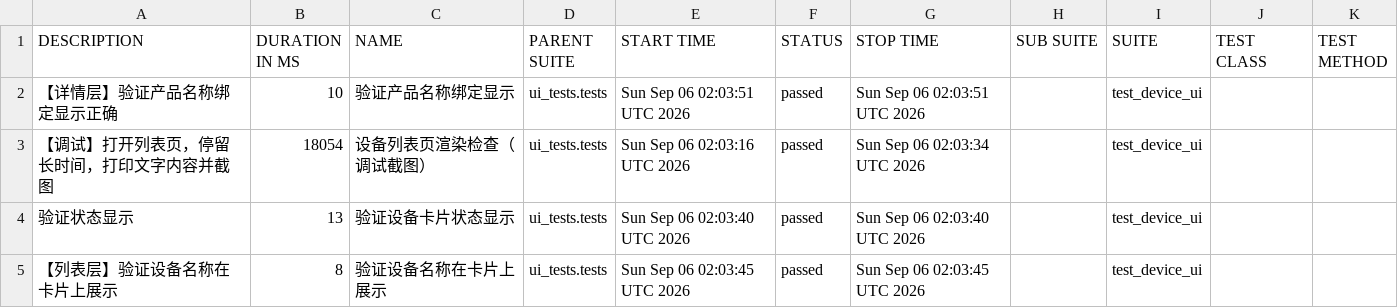
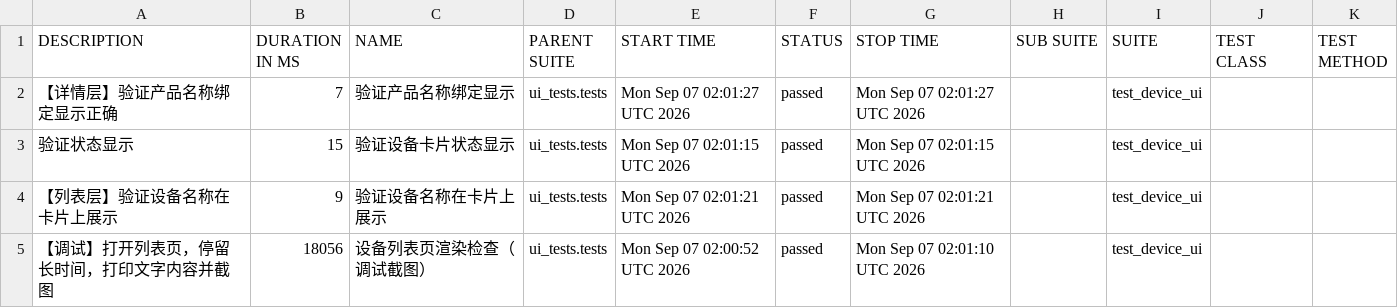
Before and after one commit to piaqiahia/iot-test-framework, a CSV file: ui-report/data/suites.csv, drawn as a sheet.

```diff
--- a/ui-report/data/suites.csv
+++ b/ui-report/data/suites.csv
@@ -1,5 +1,5 @@
 "DESCRIPTION","DURATION IN MS","NAME","PARENT SUITE","START TIME","STATUS","STOP TIME","SUB SUITE","SUITE","TEST CLASS","TEST METHOD"
-"【详情层】验证产品名称绑定显示正确","10","验证产品名称绑定显示","ui_tests.tests","Sun Sep 06 02:03:51 UTC 2026","passed","Sun Sep 06 02:03:51 UTC 2026","","test_device_ui","",""
-"【调试】打开列表页，停留长时间，打印文字内容并截图","18054","设备列表页渲染检查（调试截图）","ui_tests.tests","Sun Sep 06 02:03:16 UTC 2026","passed","Sun Sep 06 02:03:34 UTC 2026","","test_device_ui","",""
-"验证状态显示","13","验证设备卡片状态显示","ui_tests.tests","Sun Sep 06 02:03:40 UTC 2026","passed","Sun Sep 06 02:03:40 UTC 2026","","test_device_ui","",""
-"【列表层】验证设备名称在卡片上展示","8","验证设备名称在卡片上展示","ui_tests.tests","Sun Sep 06 02:03:45 UTC 2026","passed","Sun Sep 06 02:03:45 UTC 2026","","test_device_ui","",""
+"【详情层】验证产品名称绑定显示正确","7","验证产品名称绑定显示","ui_tests.tests","Mon Sep 07 02:01:27 UTC 2026","passed","Mon Sep 07 02:01:27 UTC 2026","","test_device_ui","",""
+"验证状态显示","15","验证设备卡片状态显示","ui_tests.tests","Mon Sep 07 02:01:15 UTC 2026","passed","Mon Sep 07 02:01:15 UTC 2026","","test_device_ui","",""
+"【列表层】验证设备名称在卡片上展示","9","验证设备名称在卡片上展示","ui_tests.tests","Mon Sep 07 02:01:21 UTC 2026","passed","Mon Sep 07 02:01:21 UTC 2026","","test_device_ui","",""
+"【调试】打开列表页，停留长时间，打印文字内容并截图","18056","设备列表页渲染检查（调试截图）","ui_tests.tests","Mon Sep 07 02:00:52 UTC 2026","passed","Mon Sep 07 02:01:10 UTC 2026","","test_device_ui","",""
```
Also changed, not shown: 19 other files.
